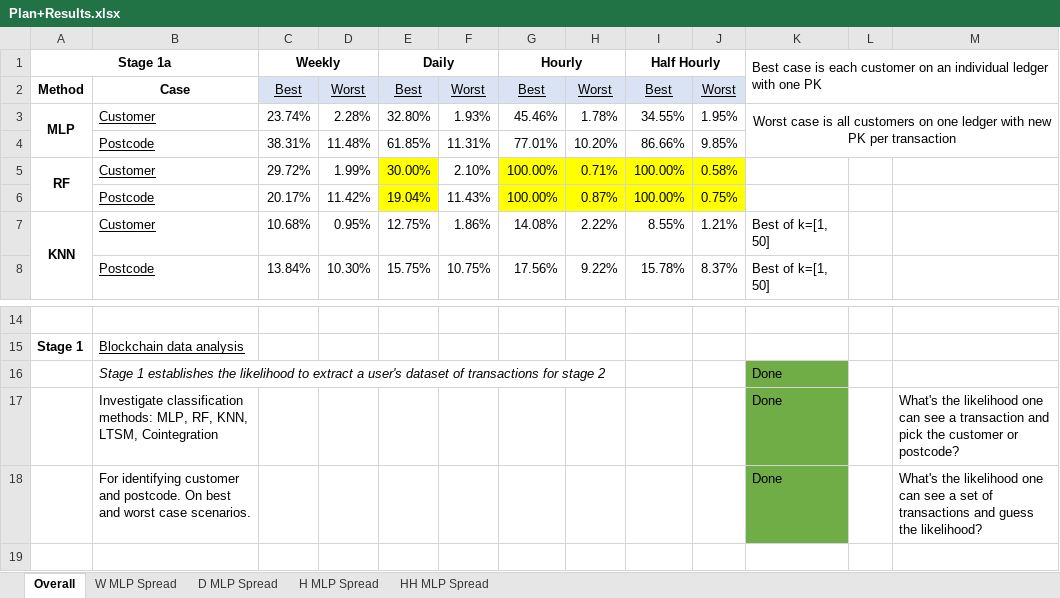
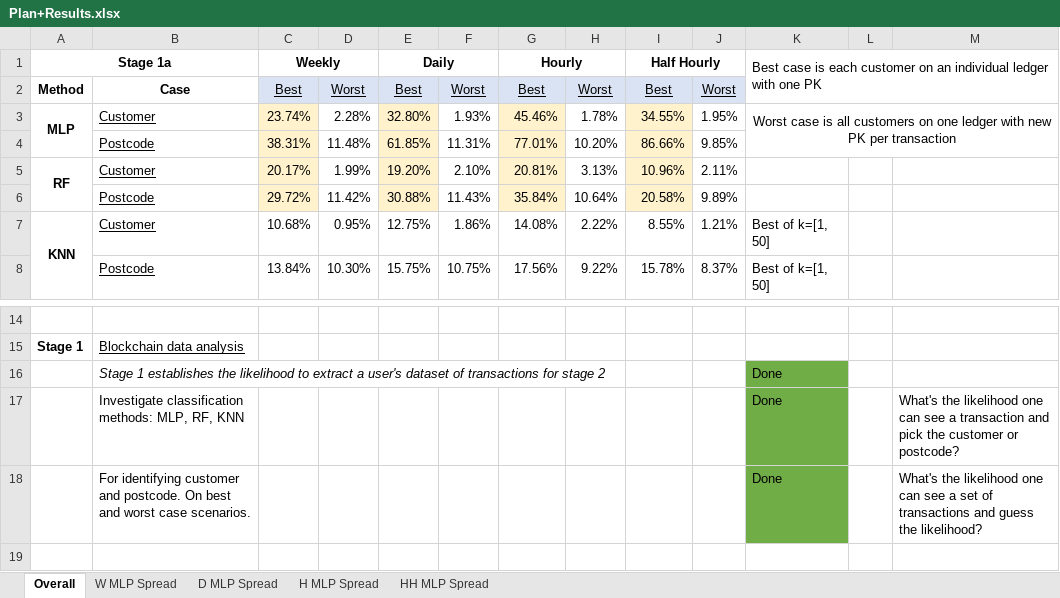
Before and after one commit to Andreww72/SmartGridBlockchainPrivacy, an Excel workbook: Plan+Results.xlsx, sheet Overall, drawn as a sheet; only a part is shown, gaps mark what is left out; values as stored, in another font and other column widths than the file's, no borders; removed rows and columns are numbered as before the commit, all else as after; the diff names each change by its address in the sheet, - before the commit and + after, or states it on an @@ line.

```diff
--- a/Plan+Results.xlsx (sheet Overall)
+++ b/Plan+Results.xlsx (sheet Overall)
-C3:C5 fill: none
+C3:C5 fill: #FFF2CC
-E3:E4 fill: none
+E3:E4 fill: #FFF2CC
-G3:G4 fill: none
+G3:G4 fill: #FFF2CC
-I3:I4 fill: none
+I3:I4 fill: #FFF2CC
-C5 (Weekly): 29.72%
+C5 (Weekly): 20.17%
-E5 (Daily): 30.00%
+E5 (Daily): 19.20%
-E5 fill: #FFFF00
+E5 fill: #FFF2CC
-G5 (Hourly): 100.00%
+G5 (Hourly): 20.81%
-G5 fill: #FFFF00
+G5 fill: #FFF2CC
-H5: 0.71%
+H5: 3.13%
-H5 fill: #FFFF00
+H5 fill: none
-I5 (Half Hourly): 100.00%
+I5 (Half Hourly): 10.96%
-I5 fill: #FFFF00
+I5 fill: #FFF2CC
-J5: 0.58%
+J5: 2.11%
-J5 fill: #FFFF00
+J5 fill: none
-row 6:  | Postcode | 20.17% | 11.42% | 19.04% | 11.43% | 100.00% | 0.87% | 100.00% | 0.75%
+row 6:  | Postcode | 29.72% | 11.42% | 30.88% | 11.43% | 35.84% | 10.64% | 20.58% | 9.89%
-B17: …MLP, RF, KNN, LTSM, Cointegration
+B17: …MLP, RF, KNN
```
Also changed, not shown: 4 other files.
